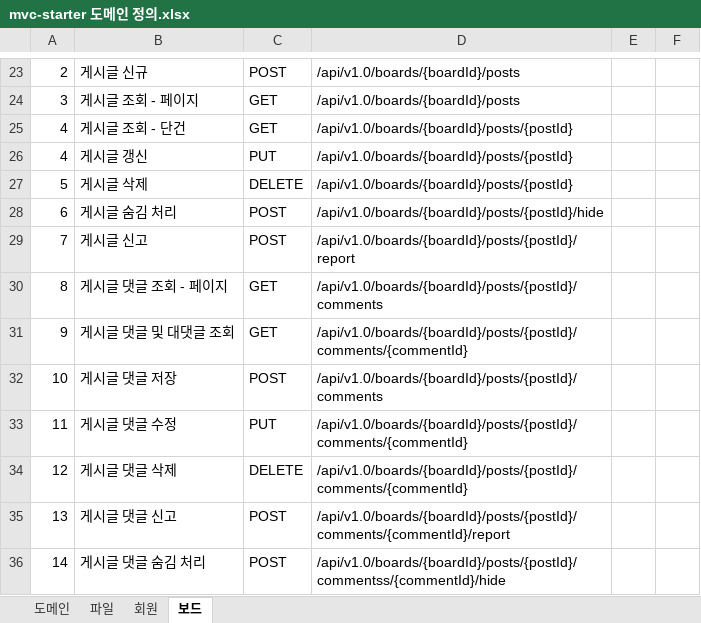
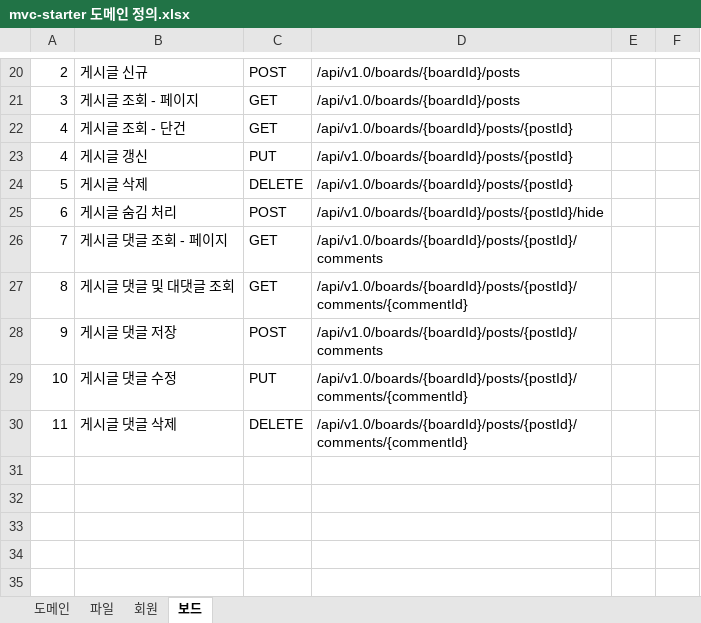
Before and after one commit to JuJin1324/mvc-starter, an Excel workbook: docs/mvc-starter 도메인 정의.xlsx, sheet 보드, drawn as a sheet; only a part is shown, gaps mark what is left out; values as stored, in another font and other column widths than the file's, no borders; removed rows and columns are numbered as before the commit, all else as after; the diff covers the shown part only; the diff names each change by its address in the sheet, - before the commit and + after, or states it on an @@ line.

Commit message:
[Board] 설계 변경

```diff
--- a/docs/mvc-starter 도메인 정의.xlsx (sheet 보드)
+++ b/docs/mvc-starter 도메인 정의.xlsx (sheet 보드)
-B26: 게시글 신고
+B26: 게시글 댓글 조회 - 페이지
-C26: POST
+C26: GET
-D26: /api/v1.0/boards/{boardId}/posts/{postId}/report
+D26: /api/v1.0/boards/{boardId}/posts/{postId}/comments
-B27: 게시글 댓글 조회 - 페이지
+B27: 게시글 댓글 및 대댓글 조회
-D27: /api/v1.0/boards/{boardId}/posts/{postId}/comments
+D27: /api/v1.0/boards/{boardId}/posts/{postId}/comments/{commentId}
-row 31: 9 | 게시글 댓글 및 대댓글 조회 | GET | /api/v1.0/boards/{boardId}/posts/{postId}/comments/{commentId}
-A28: 10
+A28: 9
-A29: 11
+A29: 10
-A30: 12
+A30: 11
-row 35: 13 | 게시글 댓글 신고 | POST | /api/v1.0/boards/{boardId}/posts/{postId}/comments/{commentId}/report
-row 36: 14 | 게시글 댓글 숨김 처리 | POST | /api/v1.0/boards/{boardId}/posts/{postId}/commentss/{commentId}/hide
```
Also changed, not shown: 2 added rows, 5 removed rows, 14 edited cells and merged cells elsewhere in this sheet, sheet 도메인, 23 other files.
